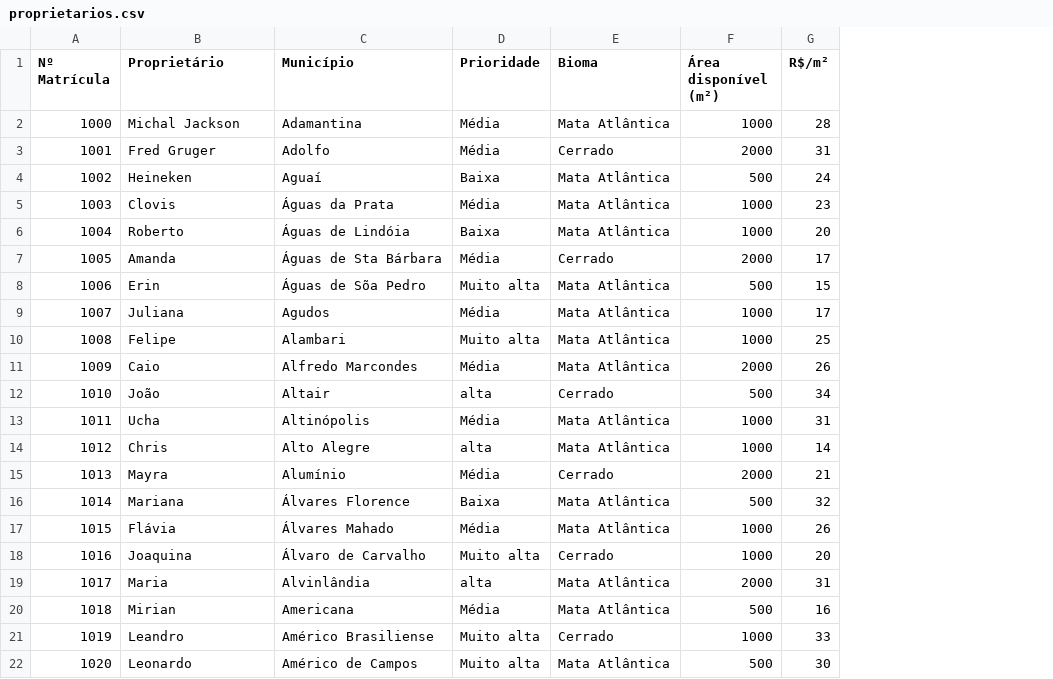
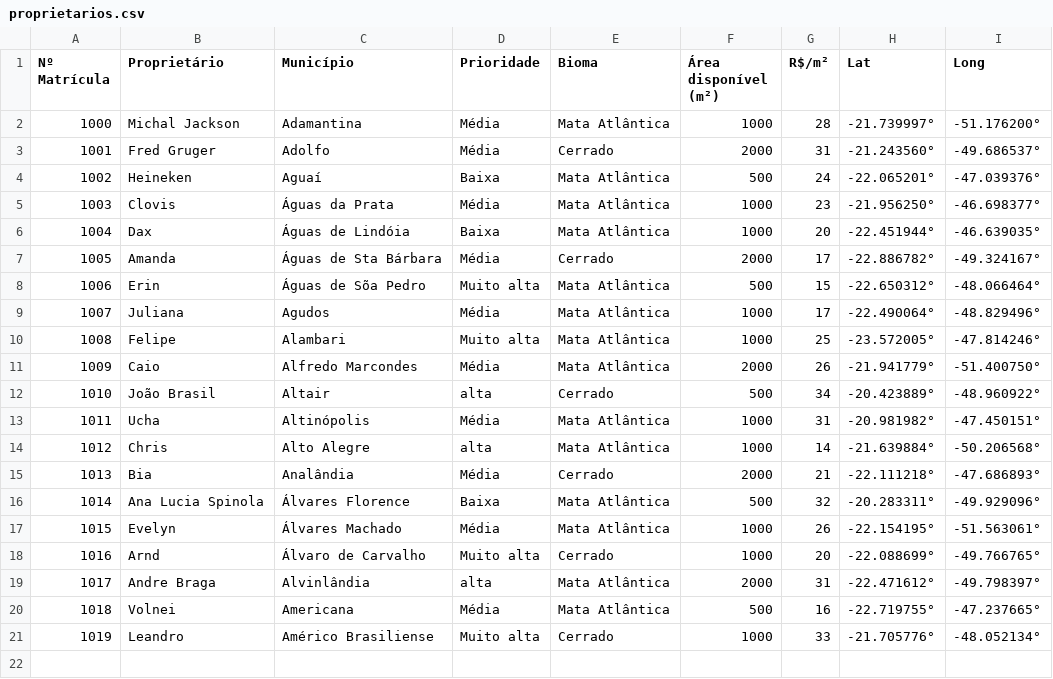
Before and after one commit to Lana-chan/compensafacil, a CSV file: proprietarios.csv, drawn as a sheet; removed rows and columns are numbered as before the commit, all else as after; the diff names each change by its address in the sheet, - before the commit and + after, or states it on an @@ line.

```diff
--- a/proprietarios.csv
+++ b/proprietarios.csv
+column H (Lat), rows 2-21: -21.739997° | -21.243560° | -22.065201° | -21.956250° | -22.451944° | -22.886782° | -22.650312° | -22.490064° | -23.572005° | -21.941779° | -20.423889° | -20.981982° | -21.639884° | -22.111218° | -20.283311° | -22.154195° | -22.088699° | -22.471612° | -22.719755° | -21.705776°
+column I (Long), rows 2-21: -51.176200° | -49.686537° | -47.039376° | -46.698377° | -46.639035° | -49.324167° | -48.066464° | -48.829496° | -47.814246° | -51.400750° | -48.960922° | -47.450151° | -50.206568° | -47.686893° | -49.929096° | -51.563061° | -49.766765° | -49.798397° | -47.237665° | -48.052134°
-B6 (Proprietário): Roberto
+B6 (Proprietário): Dax
-B12 (Proprietário): João
+B12 (Proprietário): João Brasil
-B15 (Proprietário): Mayra
+B15 (Proprietário): Bia
-C15 (Município): Alumínio
+C15 (Município): Analândia
-B16 (Proprietário): Mariana
+B16 (Proprietário): Ana Lucia Spinola
-B17 (Proprietário): Flávia
+B17 (Proprietário): Evelyn
-C17 (Município): Álvares Mahado
+C17 (Município): Álvares Machado
-B18 (Proprietário): Joaquina
+B18 (Proprietário): Arnd
-B19 (Proprietário): Maria
+B19 (Proprietário): Andre Braga
-B20 (Proprietário): Mirian
+B20 (Proprietário): Volnei
-row 22: 1020 | Leonardo | Américo de Campos | Muito alta | Mata Atlântica | 500 | 30
```
Also changed, not shown: 4 other files.
